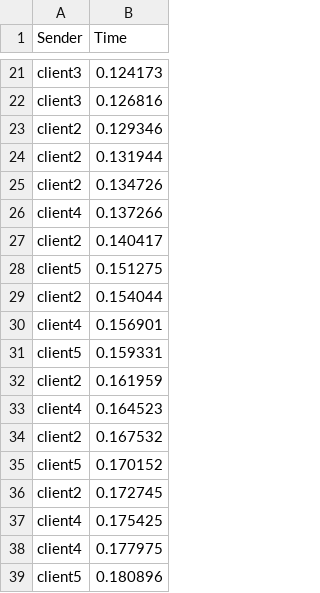
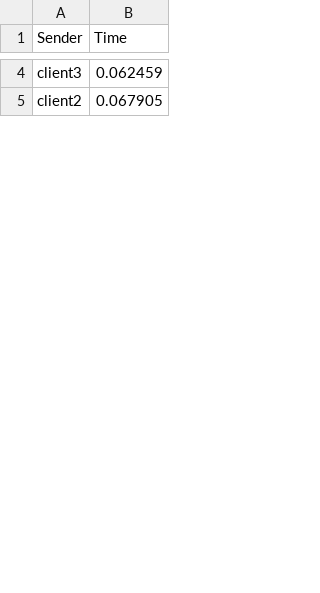
Before and after one commit to skhalsa10/shellcats-chat, a CSV file: Logs/halfrtt10.csv, drawn as a sheet; only a part is shown, gaps mark what is left out; removed rows and columns are numbered as before the commit, all else as after; the diff covers the shown part only; the diff names each change by its address in the sheet, - before the commit and + after, or states it on an @@ line.

```diff
--- a/Logs/halfrtt10.csv
+++ b/Logs/halfrtt10.csv
-B4 (Time): 0.124173
+B4 (Time): 0.062459
-row 22: client3 | 0.126816
-B5 (Time): 0.129346
+B5 (Time): 0.067905
-row 24: client2 | 0.131944
-row 25: client2 | 0.134726
-row 26: client4 | 0.137266
-row 27: client2 | 0.140417
-row 28: client5 | 0.151275
-row 29: client2 | 0.154044
-row 30: client4 | 0.156901
-row 31: client5 | 0.159331
-row 32: client2 | 0.161959
-row 33: client4 | 0.164523
-row 34: client2 | 0.167532
-row 35: client5 | 0.170152
-row 36: client2 | 0.172745
-row 37: client4 | 0.175425
-row 38: client4 | 0.177975
-row 39: client5 | 0.180896
```
Also changed, not shown: 46 added rows, 29 removed rows and 2 edited cells elsewhere in this file, Logs/rtt10.csv, 4 other files.
